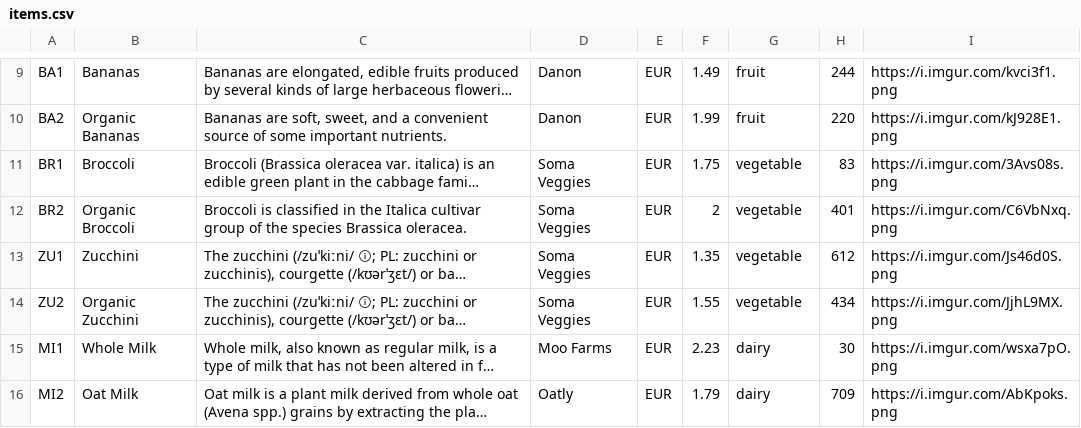
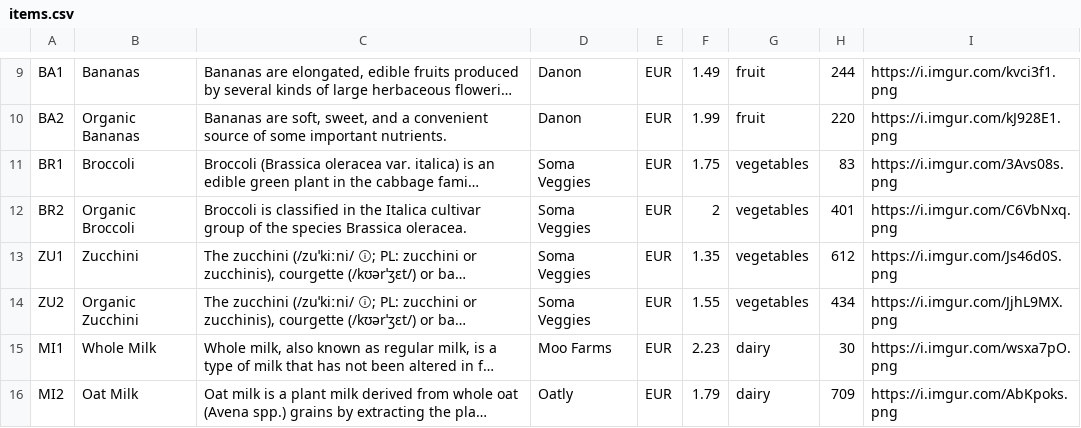
Before and after one commit to HHassig/cash-register, a CSV file: lib/seeds/items.csv, drawn as a sheet; only a part is shown, gaps mark what is left out; long unchanged cells end in …; the diff names each change by its address in the sheet, - before the commit and + after, or states it on an @@ line.

Commit message:
JS on items sort done

```diff
--- a/lib/seeds/items.csv
+++ b/lib/seeds/items.csv
-G11:G14: vegetable
+G11:G14: vegetables
```
Also changed, not shown: 11 other files.
